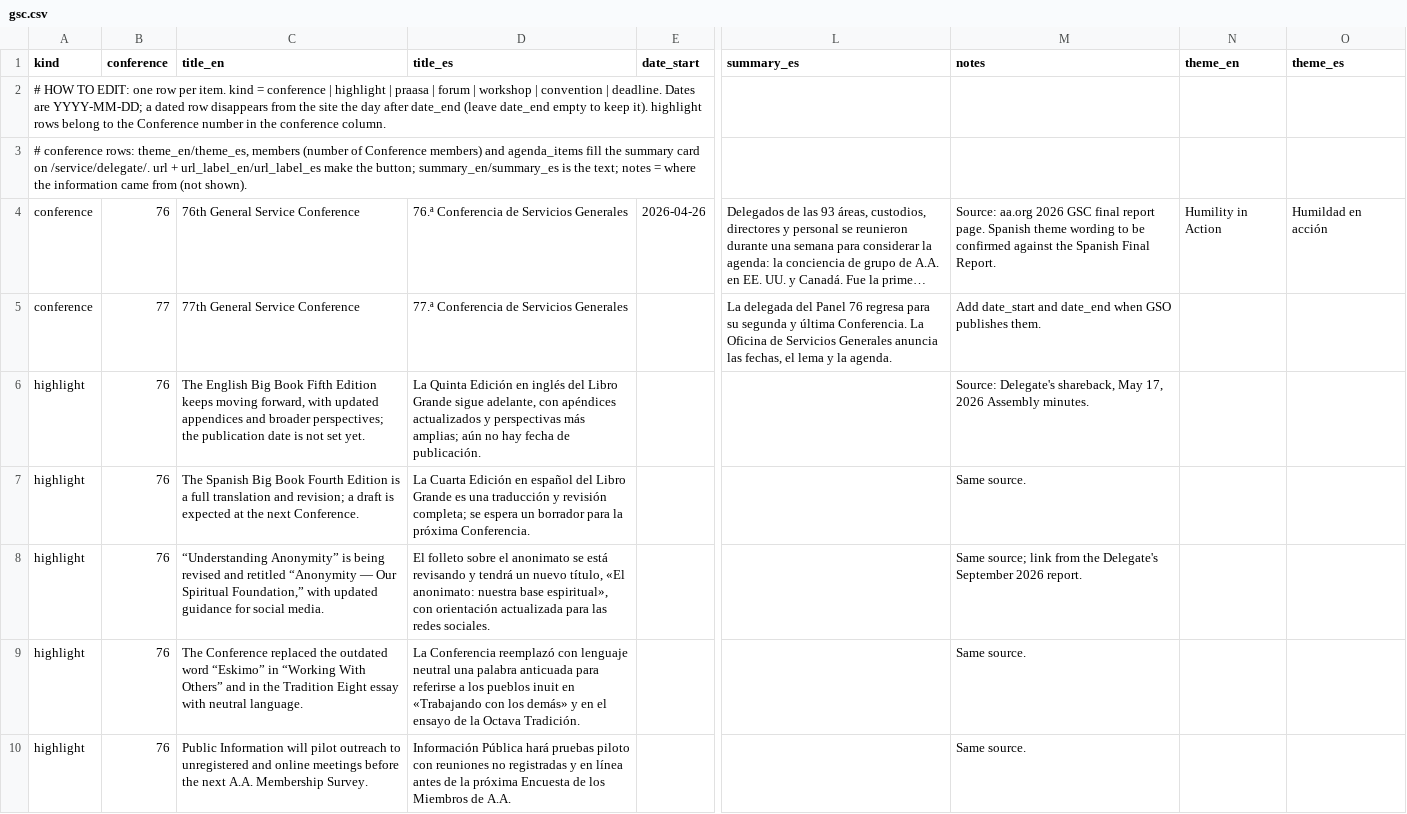
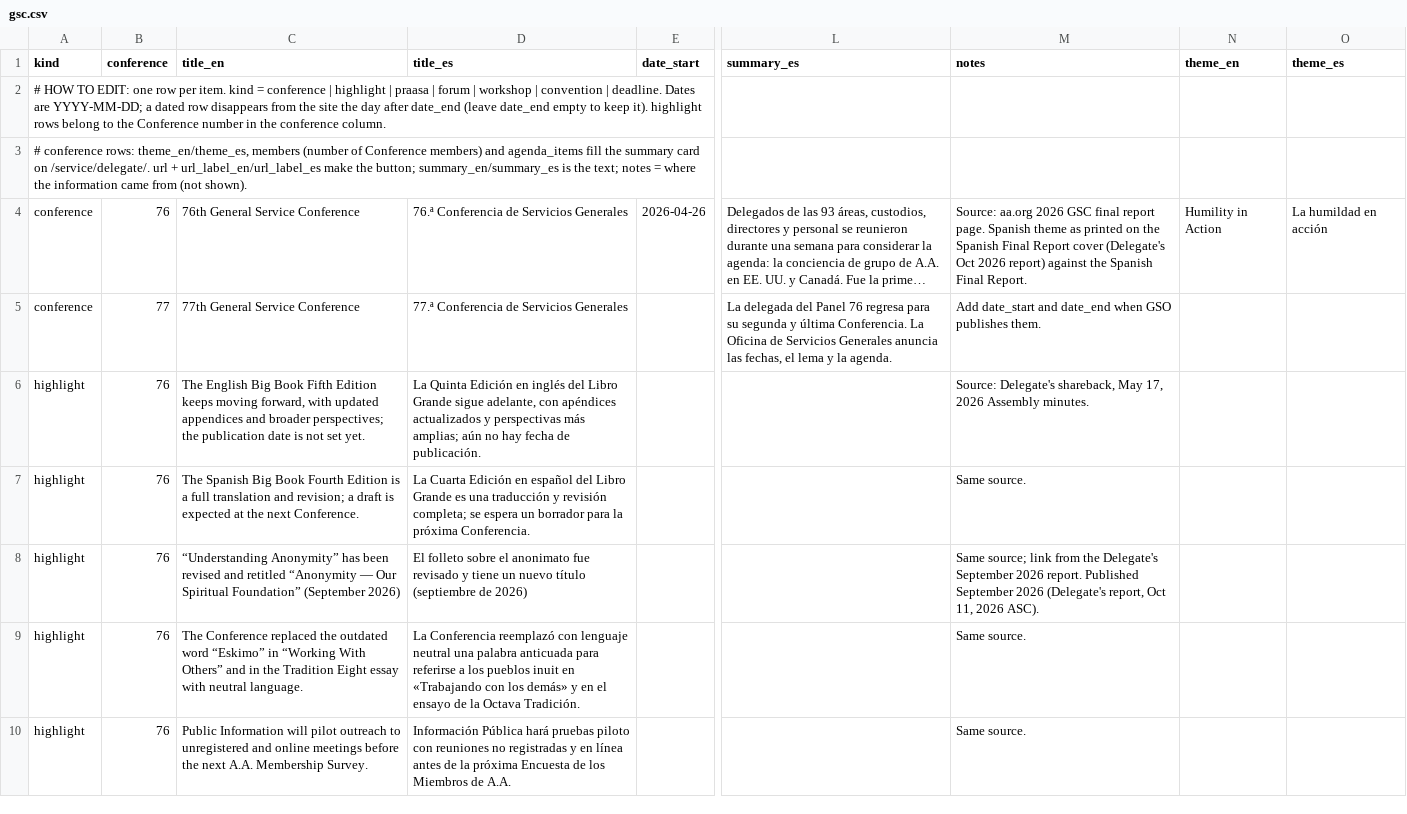
Before and after one commit to MKP715/MSCA09, a CSV file: data/gsc.csv, drawn as a sheet; only a part is shown, gaps mark what is left out; long unchanged cells end in …; the diff names each change by its address in the sheet, - before the commit and + after, or states it on an @@ line.

```diff
--- a/data/gsc.csv
+++ b/data/gsc.csv
-M4 (notes): …Spanish theme wording to be confirmed against the…
+M4 (notes): …Spanish theme as printed on the Spanish Final Report cover (Delegate's Oct 2026 report) against the…
-O4 (theme_es): Humildad en acción
+O4 (theme_es): La humildad en acción
-C8 (title_en): “Understanding Anonymity” is being revised and retitled “Anonymity — Our Spiritual Foundation,” with updated guidance for social media.
+C8 (title_en): “Understanding Anonymity” has been revised and retitled “Anonymity — Our Spiritual Foundation” (September 2026)
-D8 (title_es): …el anonimato se está revisando y tendrá un nuevo título, «El anonimato: nuestra base espiritual», con orientación actualizada para las redes sociales.
+D8 (title_es): …el anonimato fue revisado y tiene un nuevo título (septiembre de 2026)
-M8 (notes): …2026 report.
+M8 (notes): …2026 report. Published September 2026 (Delegate's report, Oct 11, 2026 ASC).
```
Also changed, not shown: data/announcements.csv, data/committees.csv, 6 other files.
